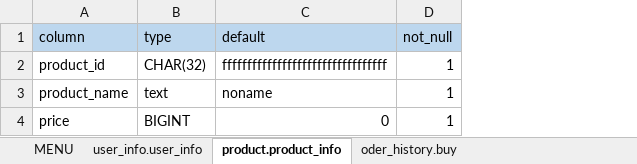
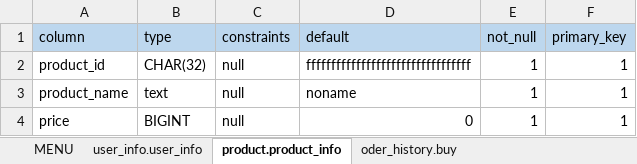
Before and after one commit to HiddenUtility/Mytuil, an Excel workbook: postgresutil/parent_table/parent_table.xlsm, sheet product.product_info, drawn as a sheet; values as stored, in another font and other column widths than the file's, no borders; the diff names each change by its address in the sheet, - before the commit and + after, or states it on an @@ line.

```diff
--- a/postgresutil/parent_table/parent_table.xlsm (sheet product.product_info)
+++ b/postgresutil/parent_table/parent_table.xlsm (sheet product.product_info)
+column C (constraints), rows 2-4: all null
+column F (primary_key), rows 2-4: all 1
```
Also changed, not shown: sheet user_info.user_info, sheet oder_history.buy, 23 other files.
